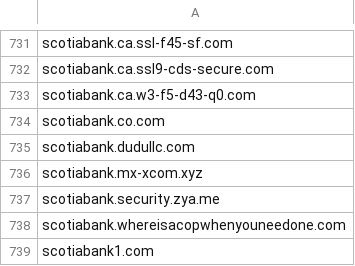
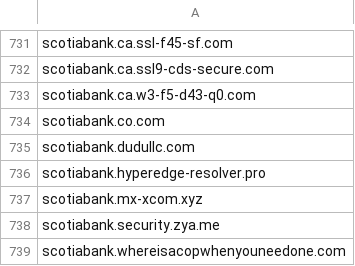
Before and after one commit to Phishcan/phishcan-data, a CSV file: api/banking/comprehensive_banking_phishing_domains.csv, drawn as a sheet; only a part is shown, gaps mark what is left out; the shorter side is filled out with more unchanged rows.

Commit message:
Update phishing exports - 2026-01-30_18-32-52

```diff
--- a/api/banking/comprehensive_banking_phishing_domains.csv
+++ b/api/banking/comprehensive_banking_phishing_domains.csv
@@ -735,2 +735,3 @@ scotiabank.co.com
 scotiabank.dudullc.com
+scotiabank.hyperedge-resolver.pro
 scotiabank.mx-xcom.xyz
```
Also changed, not shown: 5 other files.
